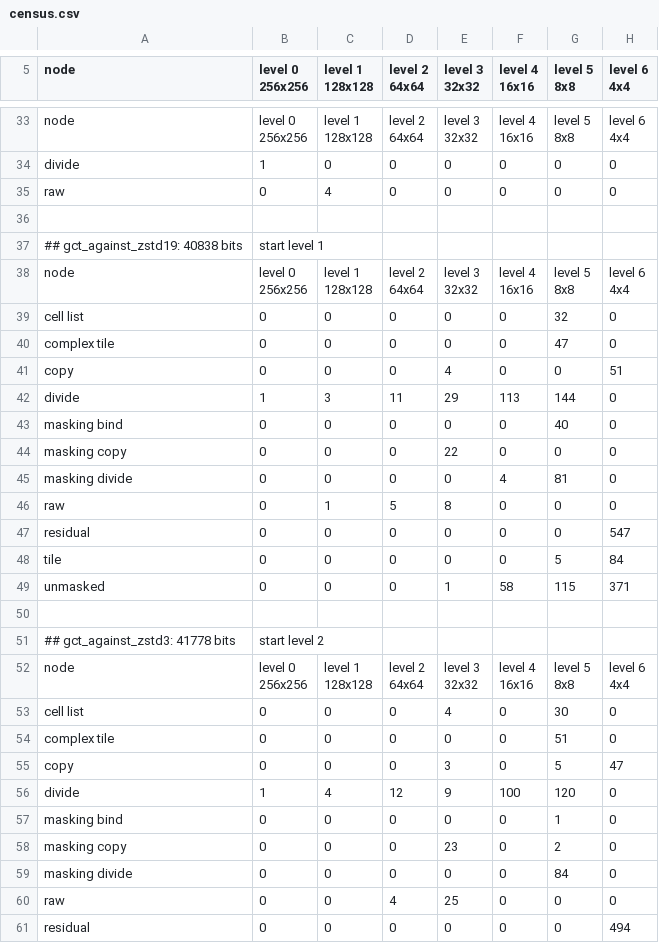
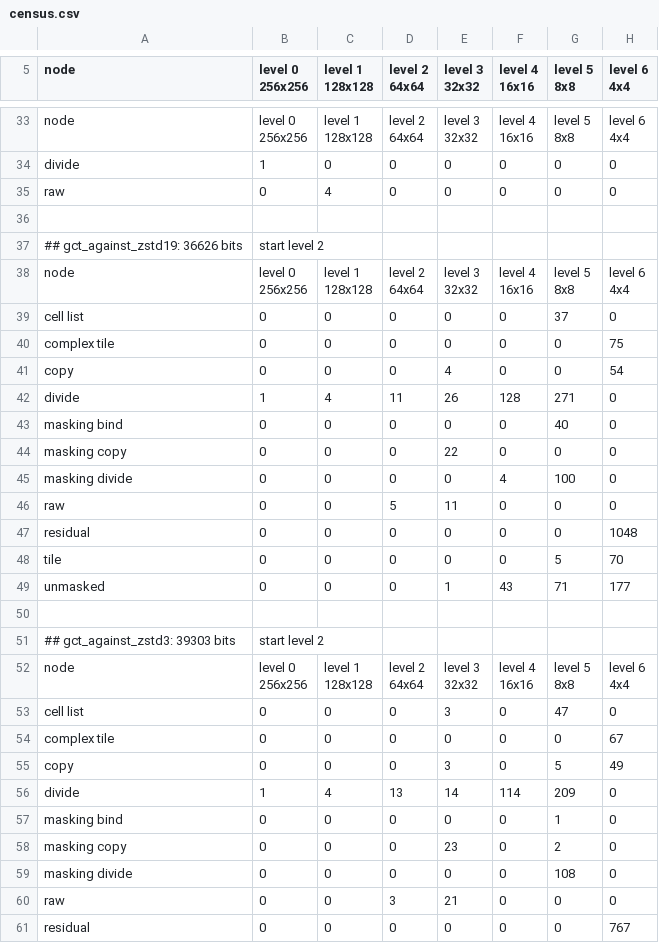
Before and after one commit to ErrorDAR32/bitmap-compression-experiments, a CSV file: docs/measurements/census.csv, drawn as a sheet; only a part is shown, gaps mark what is left out; the diff covers the shown part only.

```diff
--- a/docs/measurements/census.csv
+++ b/docs/measurements/census.csv
@@ -57,3 +57,3 @@ raw,0,4,0,0,0,0,0
 
-## gct_against_zstd19: 40838 bits, start level 1
+## gct_against_zstd19: 36626 bits, start level 2
 node,"level 0
@@ -66,15 +66,15 @@ node,"level 0
 4x4"
-cell list,0,0,0,0,0,32,0
-complex tile,0,0,0,0,0,47,0
-copy,0,0,0,4,0,0,51
-divide,1,3,11,29,113,144,0
+cell list,0,0,0,0,0,37,0
+complex tile,0,0,0,0,0,0,75
+copy,0,0,0,4,0,0,54
+divide,1,4,11,26,128,271,0
 masking bind,0,0,0,0,0,40,0
 masking copy,0,0,0,22,0,0,0
-masking divide,0,0,0,0,4,81,0
-raw,0,1,5,8,0,0,0
-residual,0,0,0,0,0,0,547
-tile,0,0,0,0,0,5,84
-unmasked,0,0,0,1,58,115,371
+masking divide,0,0,0,0,4,100,0
+raw,0,0,5,11,0,0,0
+residual,0,0,0,0,0,0,1048
+tile,0,0,0,0,0,5,70
+unmasked,0,0,0,1,43,71,177
 
-## gct_against_zstd3: 41778 bits, start level 2
+## gct_against_zstd3: 39303 bits, start level 2
 node,"level 0
@@ -87,10 +87,10 @@ node,"level 0
 4x4"
-cell list,0,0,0,4,0,30,0
-complex tile,0,0,0,0,0,51,0
-copy,0,0,0,3,0,5,47
-divide,1,4,12,9,100,120,0
+cell list,0,0,0,3,0,47,0
+complex tile,0,0,0,0,0,0,67
+copy,0,0,0,3,0,5,49
+divide,1,4,13,14,114,209,0
 masking bind,0,0,0,0,0,1,0
 masking copy,0,0,0,23,0,2,0
-masking divide,0,0,0,0,0,84,0
-raw,0,0,4,25,0,0,0
-residual,0,0,0,0,0,0,494
+masking divide,0,0,0,0,0,108,0
+raw,0,0,3,21,0,0,0
+residual,0,0,0,0,0,0,767
```
Also changed, not shown: 111 edited cells elsewhere in this file, docs/measurements/measurement.csv, docs/measurements/noise.csv, 17 other files.
